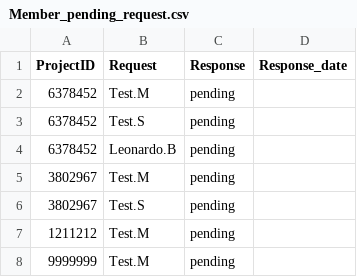
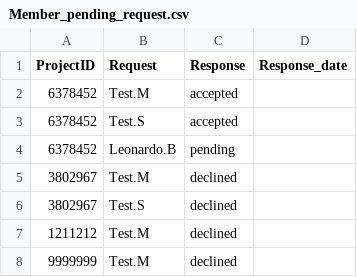
Before and after one commit to PeanutPK/final_project, a CSV file: Member_pending_request.csv, drawn as a sheet; the diff names each change by its address in the sheet, - before the commit and + after, or states it on an @@ line.

```diff
--- a/Member_pending_request.csv
+++ b/Member_pending_request.csv
-C2:C3 (Response): pending
+C2:C3 (Response): accepted
-C5:C8 (Response): pending
+C5:C8 (Response): declined
```
Also changed, not shown: Project.csv, login.csv, 4 other files.
